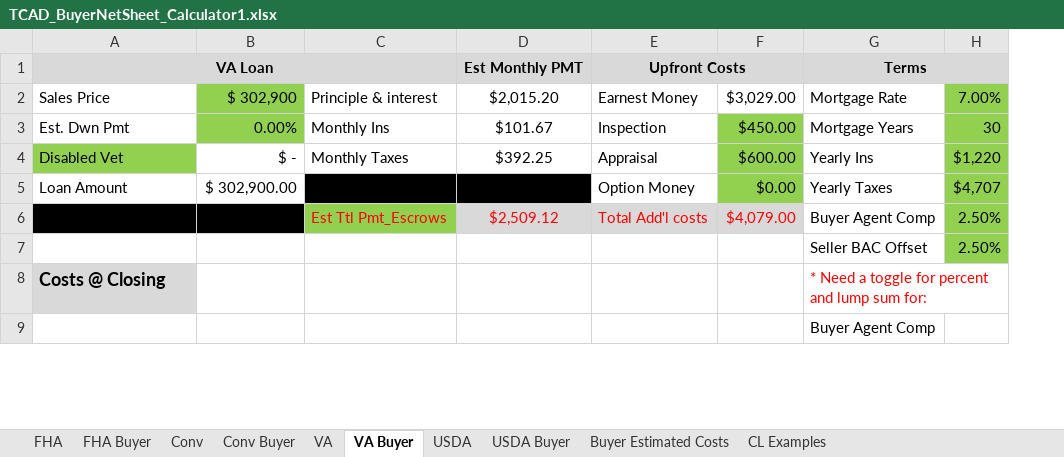
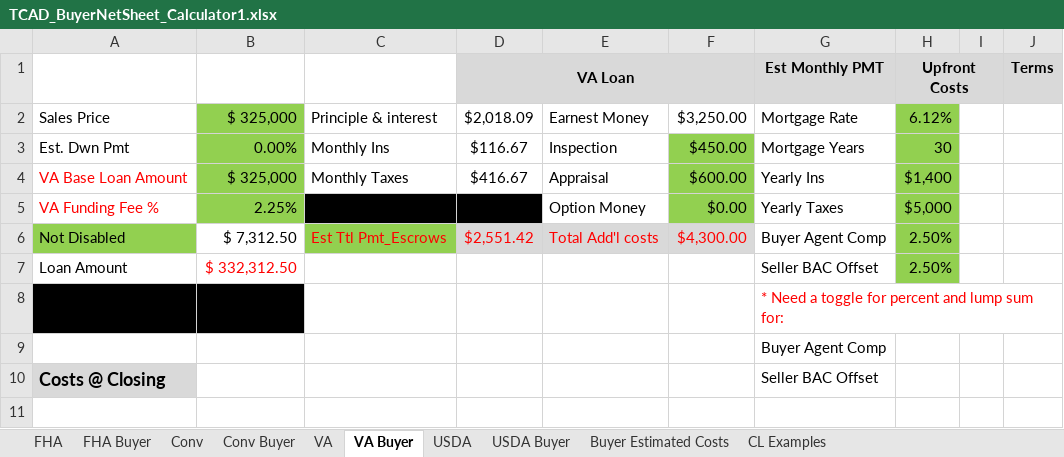
Before and after one commit to Anash45/loan-calculators, an Excel workbook: extras/TCAD_BuyerNetSheet_Calculator1.xlsx, sheet VA Buyer, drawn as a sheet; only a part is shown; values as stored, in another font and other column widths than the file's, no borders; removed rows and columns are numbered as before the commit, all else as after; the diff covers the shown part only; the diff names each change by its address in the sheet, - before the commit and + after, or states it on an @@ line.

```diff
--- a/extras/TCAD_BuyerNetSheet_Calculator1.xlsx (sheet VA Buyer)
+++ b/extras/TCAD_BuyerNetSheet_Calculator1.xlsx (sheet VA Buyer)
-column D, rows 2-4: $2,015.20 | $101.67 | $392.25
+column D, rows 2-4: $2,018.09 | $116.67 | $416.67
+column I, empty
+column J, empty
-row 1: VA Loan |  |  | Est Monthly PMT | Upfront Costs |  | Terms
+row 1:  |  |  | VA Loan |  |  | Est Monthly PMT | Upfront Costs |  | Terms
-B2: $ 302,900
+B2: $ 325,000
-F2: $3,029.00
+F2: $3,250.00
-H2: 7.00%
+H2: 6.12%
-A4: Disabled Vet
+A4: VA Base Loan Amount
@@ A4 fill: #92D050 → none, text colour: black → #FF0000 @@
-B4: $ -
+B4: $ 325,000
-B4 fill: none
+B4 fill: #92D050
-H4: $1,220
+H4: $1,400
+row 5: VA Funding Fee % | 2.25% |  |  | Option Money | $0.00 | Yearly Taxes | $5,000
+row 6: Not Disabled | $ 7,312.50 | Est Ttl Pmt_Escrows | $2,551.42 | Total Add'l costs | $4,300.00 | Buyer Agent Comp | 2.50%
-B7: $ 302,900.00
+B7: $ 332,312.50
-B7 text colour: black
+B7 text colour: #FF0000
-C7 fill: #000000
+C7 fill: none
-E7: Option Money
+E7: (empty)
-F7: $0.00
+F7: (empty)
-F7 fill: #92D050
+F7 fill: none
-G7: Yearly Taxes
+G7: Seller BAC Offset
-H7: $4,707
+H7: 2.50%
-row 6:  |  | Est Ttl Pmt_Escrows | $2,509.12 | Total Add'l costs | $4,079.00 | Buyer Agent Comp | 2.50%
-row 7:  |  |  |  |  |  | Seller BAC Offset | 2.50%
-A8: Costs @ Closing
+A8: (empty)
-A8 fill: #D9D9D9
+A8 fill: #000000
-B8 fill: none
+B8 fill: #000000
+row 10: Costs @ Closing |  |  |  |  |  | Seller BAC Offset
+row 11: (empty)
```
Also changed, not shown: 9 edited cells and merged cells elsewhere in this sheet, sheet VA, sheet Conv, sheet Buyer Estimated Costs, sheet Conv Buyer, formulas that keep their value, 3 other files.
